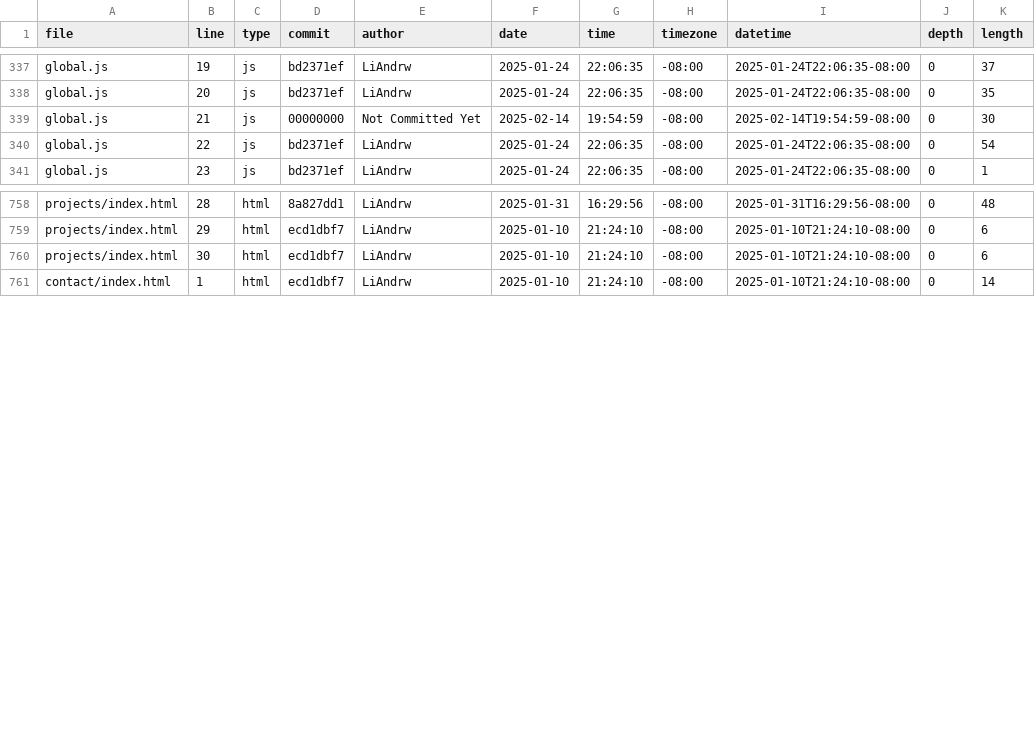
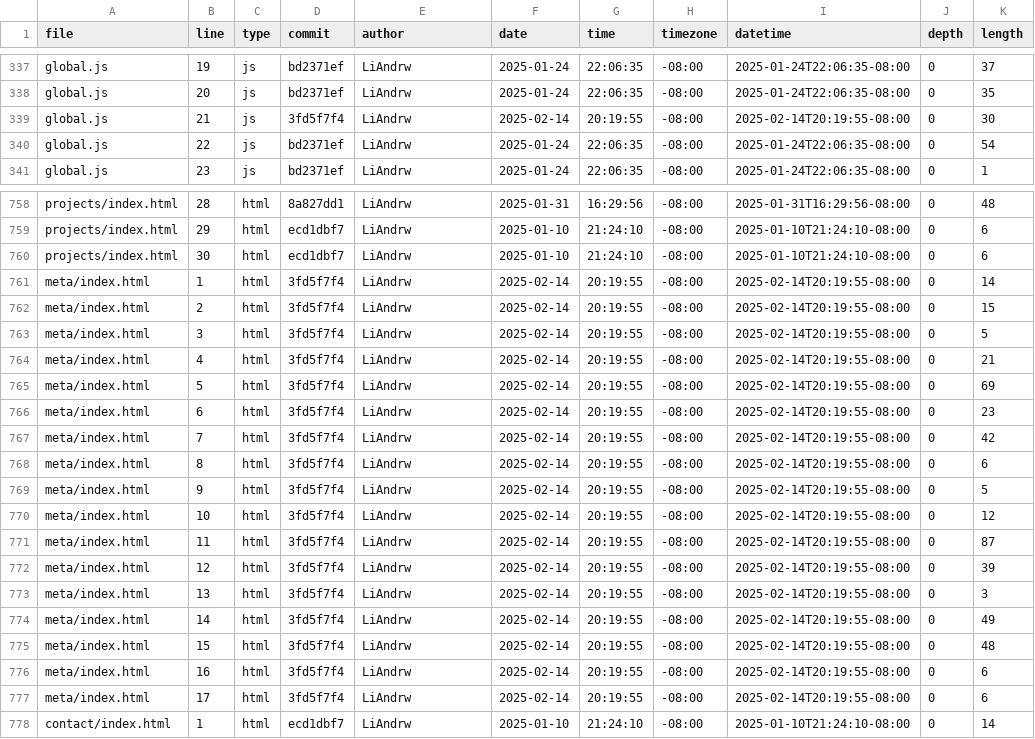
Before and after one commit to LiAndrw/portfolio, a CSV file: meta/loc.csv, drawn as a sheet; only a part is shown, gaps mark what is left out.

```diff
--- a/meta/loc.csv
+++ b/meta/loc.csv
@@ -338,3 +338,3 @@ global.js,19,js,bd2371ef,LiAndrw,2025-01-24,22:06:35,-08:00,2025-01-24T22:06:35-
 global.js,20,js,bd2371ef,LiAndrw,2025-01-24,22:06:35,-08:00,2025-01-24T22:06:35-08:00,0,35
-global.js,21,js,00000000,Not Committed Yet,2025-02-14,19:54:59,-08:00,2025-02-14T19:54:59-08:00,0,30
+global.js,21,js,3fd5f7f4,LiAndrw,2025-02-14,20:19:55,-08:00,2025-02-14T20:19:55-08:00,0,30
 global.js,22,js,bd2371ef,LiAndrw,2025-01-24,22:06:35,-08:00,2025-01-24T22:06:35-08:00,0,54
@@ -760,2 +760,19 @@ projects/index.html,29,html,ecd1dbf7,LiAndrw,2025-01-10,21:24:10,-08:00,2025-01-
 projects/index.html,30,html,ecd1dbf7,LiAndrw,2025-01-10,21:24:10,-08:00,2025-01-10T21:24:10-08:00,0,6
+meta/index.html,1,html,3fd5f7f4,LiAndrw,2025-02-14,20:19:55,-08:00,2025-02-14T20:19:55-08:00,0,14
+meta/index.html,2,html,3fd5f7f4,LiAndrw,2025-02-14,20:19:55,-08:00,2025-02-14T20:19:55-08:00,0,15
+meta/index.html,3,html,3fd5f7f4,LiAndrw,2025-02-14,20:19:55,-08:00,2025-02-14T20:19:55-08:00,0,5
+meta/index.html,4,html,3fd5f7f4,LiAndrw,2025-02-14,20:19:55,-08:00,2025-02-14T20:19:55-08:00,0,21
+meta/index.html,5,html,3fd5f7f4,LiAndrw,2025-02-14,20:19:55,-08:00,2025-02-14T20:19:55-08:00,0,69
+meta/index.html,6,html,3fd5f7f4,LiAndrw,2025-02-14,20:19:55,-08:00,2025-02-14T20:19:55-08:00,0,23
+meta/index.html,7,html,3fd5f7f4,LiAndrw,2025-02-14,20:19:55,-08:00,2025-02-14T20:19:55-08:00,0,42
+meta/index.html,8,html,3fd5f7f4,LiAndrw,2025-02-14,20:19:55,-08:00,2025-02-14T20:19:55-08:00,0,6
+meta/index.html,9,html,3fd5f7f4,LiAndrw,2025-02-14,20:19:55,-08:00,2025-02-14T20:19:55-08:00,0,5
+meta/index.html,10,html,3fd5f7f4,LiAndrw,2025-02-14,20:19:55,-08:00,2025-02-14T20:19:55-08:00,0,12
+meta/index.html,11,html,3fd5f7f4,LiAndrw,2025-02-14,20:19:55,-08:00,2025-02-14T20:19:55-08:00,0,87
+meta/index.html,12,html,3fd5f7f4,LiAndrw,2025-02-14,20:19:55,-08:00,2025-02-14T20:19:55-08:00,0,39
+meta/index.html,13,html,3fd5f7f4,LiAndrw,2025-02-14,20:19:55,-08:00,2025-02-14T20:19:55-08:00,0,3
+meta/index.html,14,html,3fd5f7f4,LiAndrw,2025-02-14,20:19:55,-08:00,2025-02-14T20:19:55-08:00,0,49
+meta/index.html,15,html,3fd5f7f4,LiAndrw,2025-02-14,20:19:55,-08:00,2025-02-14T20:19:55-08:00,0,48
+meta/index.html,16,html,3fd5f7f4,LiAndrw,2025-02-14,20:19:55,-08:00,2025-02-14T20:19:55-08:00,0,6
+meta/index.html,17,html,3fd5f7f4,LiAndrw,2025-02-14,20:19:55,-08:00,2025-02-14T20:19:55-08:00,0,6
 contact/index.html,1,html,ecd1dbf7,LiAndrw,2025-01-10,21:24:10,-08:00,2025-01-10T21:24:10-08:00,0,14
```
